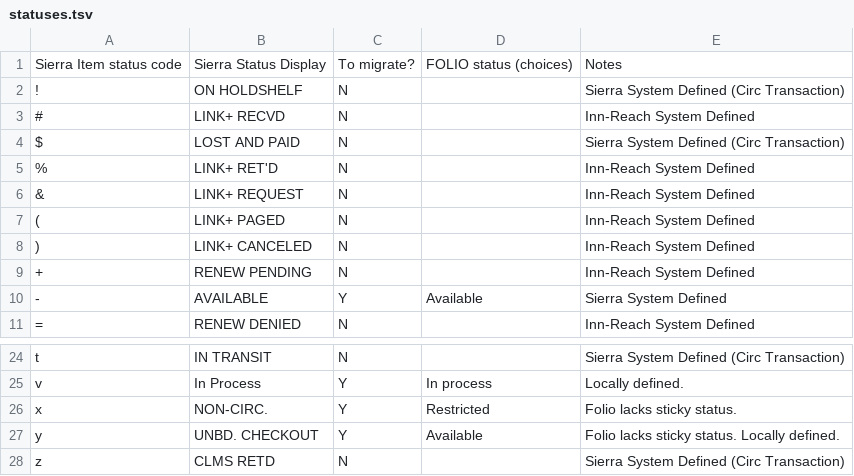
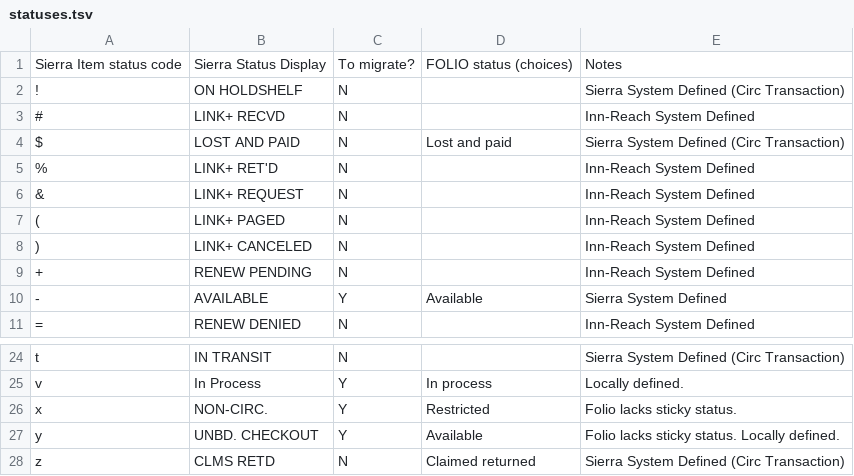
Before and after one commit to indexdata/folio-import, a TSV file: etc/scu/statuses.tsv, drawn as a sheet; only a part is shown, gaps mark what is left out.

Commit message:
Updates to SCU tsv data.

```diff
--- a/etc/scu/statuses.tsv
+++ b/etc/scu/statuses.tsv
@@ -3,3 +3,3 @@ Sierra Item status code	Sierra Status Display	To migrate?	FOLIO status (choices)
 #	LINK+ RECVD	N		Inn-Reach System Defined
-$	LOST AND PAID	N		Sierra System Defined (Circ Transaction)
+$	LOST AND PAID	N	Lost and paid	Sierra System Defined (Circ Transaction)
 %	LINK+ RET'D	N		Inn-Reach System Defined
@@ -27,2 +27,2 @@ x	NON-CIRC.	Y	Restricted	Folio lacks sticky status.
 y	UNBD. CHECKOUT	Y	Available	Folio lacks sticky status. Locally defined.
-z	CLMS RETD	N		Sierra System Defined (Circ Transaction)
+z	CLMS RETD	N	Claimed returned	Sierra System Defined (Circ Transaction)
```
